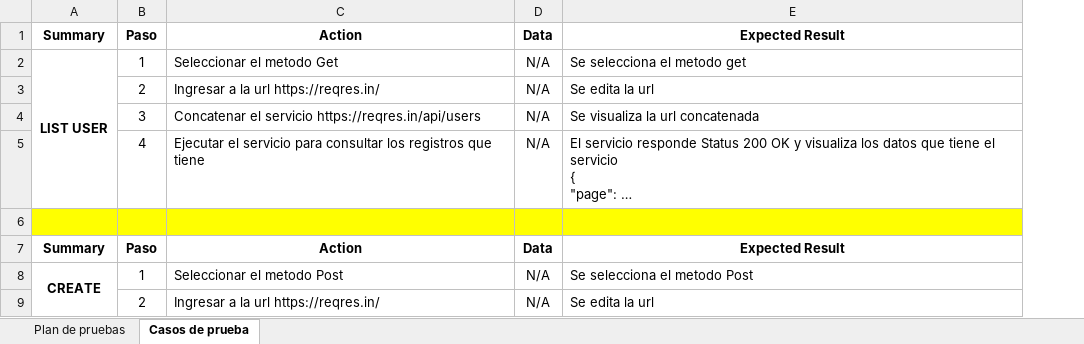
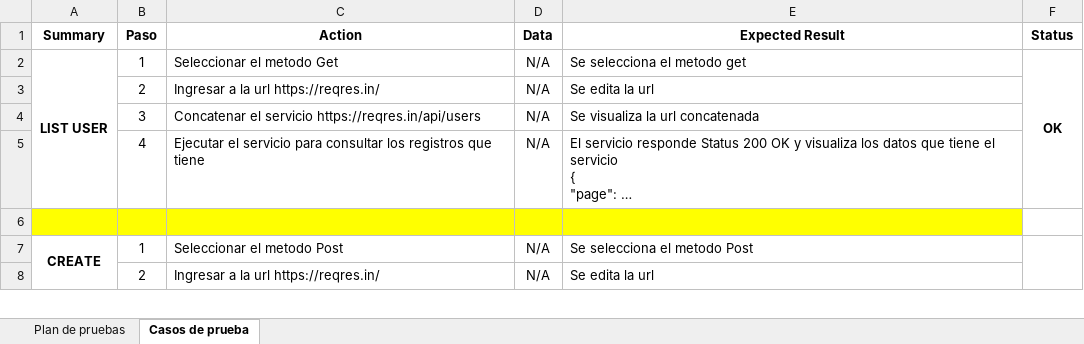
Before and after one commit to Yerizk/backend_karate, an Excel workbook: Documentation/RetoBE.xlsx, sheet Casos de prueba, drawn as a sheet; only a part is shown; long unchanged cells end in …; values as stored, in another font and other column widths than the file's, no borders; removed rows and columns are numbered as before the commit, all else as after; the diff covers the shown part only; the diff names each change by its address in the sheet, - before the commit and + after, or states it on an @@ line.

```diff
--- a/Documentation/RetoBE.xlsx (sheet Casos de prueba)
+++ b/Documentation/RetoBE.xlsx (sheet Casos de prueba)
+column F (Status), row 2: OK
-row 7: Summary | Paso | Action | Data | Expected Result
```
Also changed, not shown: 17 added rows and 2 removed rows elsewhere in this sheet.
